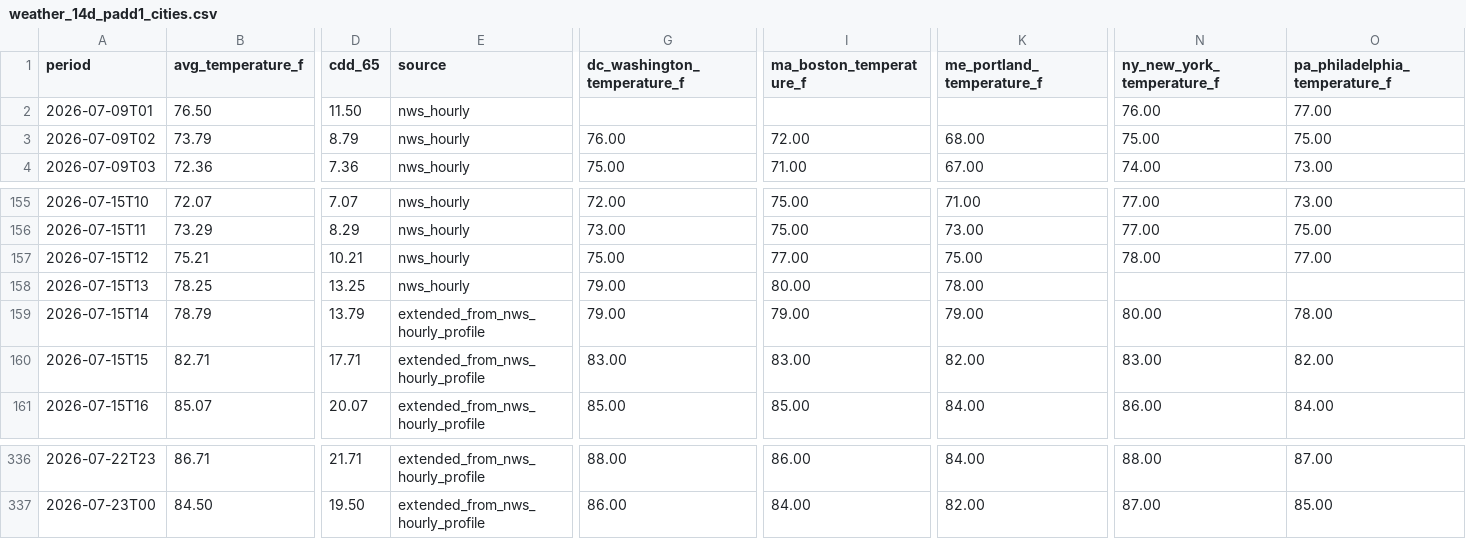
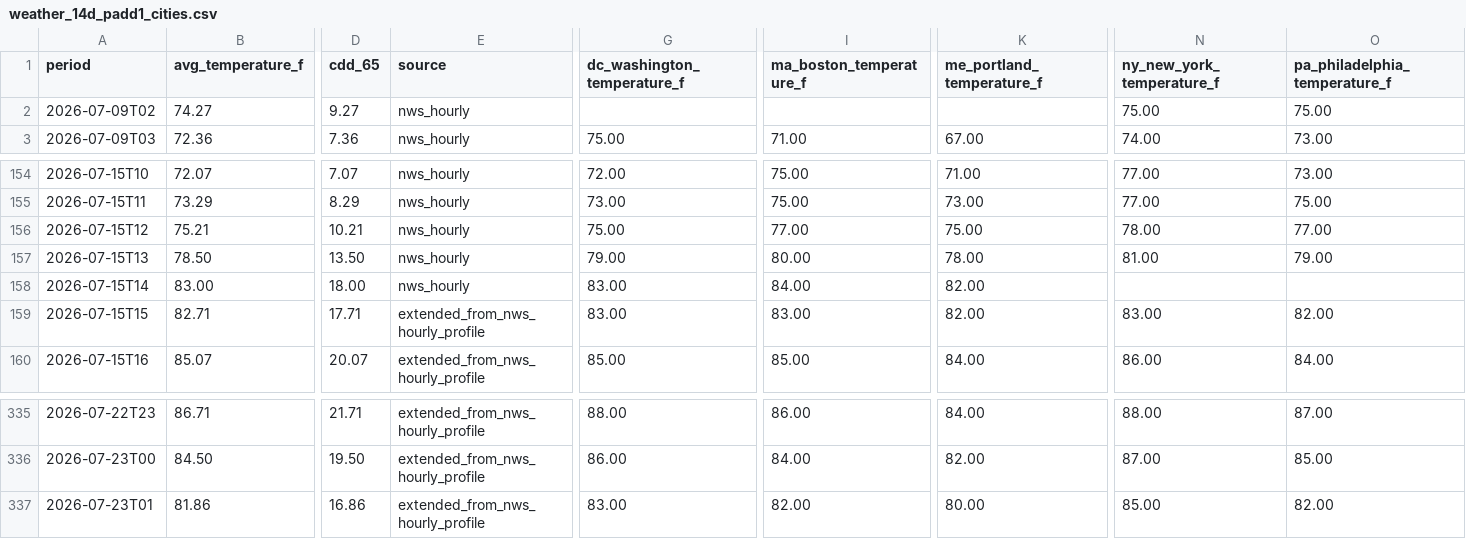
Before and after one commit to hoff01/data-workbook, a CSV file: Diesel_Balance/power_generation_dfo/weather_14d_padd1_cities.csv, drawn as a sheet; only a part is shown, gaps mark what is left out; removed rows and columns are numbered as before the commit, all else as after; rows hold the shown columns only; the diff covers the shown part only; the diff names each change by its address in the sheet, - before the commit and + after, or states it on an @@ line.

```diff
--- a/Diesel_Balance/power_generation_dfo/weather_14d_padd1_cities.csv
+++ b/Diesel_Balance/power_generation_dfo/weather_14d_padd1_cities.csv
-row 2: 2026-07-09T01 | 76.50 | 11.50 | nws_hourly |  |  |  | 76.00 | 77.00
-B2 (avg_temperature_f): 73.79
+B2 (avg_temperature_f): 74.27
-D2 (cdd_65): 8.79
+D2 (cdd_65): 9.27
-G2 (dc_washington_temperature_f): 76.00
+G2 (dc_washington_temperature_f): (empty)
-I2 (ma_boston_temperature_f): 72.00
+I2 (ma_boston_temperature_f): (empty)
-K2 (me_portland_temperature_f): 68.00
+K2 (me_portland_temperature_f): (empty)
-B157 (avg_temperature_f): 78.25
+B157 (avg_temperature_f): 78.50
-D157 (cdd_65): 13.25
+D157 (cdd_65): 13.50
-N157 (ny_new_york_temperature_f): (empty)
+N157 (ny_new_york_temperature_f): 81.00
-O157 (pa_philadelphia_temperature_f): (empty)
+O157 (pa_philadelphia_temperature_f): 79.00
-B158 (avg_temperature_f): 78.79
+B158 (avg_temperature_f): 83.00
-D158 (cdd_65): 13.79
+D158 (cdd_65): 18.00
-E158 (source): extended_from_nws_hourly_profile
+E158 (source): nws_hourly
-G158 (dc_washington_temperature_f): 79.00
+G158 (dc_washington_temperature_f): 83.00
-I158 (ma_boston_temperature_f): 79.00
+I158 (ma_boston_temperature_f): 84.00
-K158 (me_portland_temperature_f): 79.00
+K158 (me_portland_temperature_f): 82.00
-N158 (ny_new_york_temperature_f): 80.00
+N158 (ny_new_york_temperature_f): (empty)
-O158 (pa_philadelphia_temperature_f): 78.00
+O158 (pa_philadelphia_temperature_f): (empty)
+row 337: 2026-07-23T01 | 81.86 | 16.86 | extended_from_nws_hourly_profile | 83.00 | 82.00 | 80.00 | 85.00 | 82.00
```
Also changed, not shown: 149 edited cells elsewhere in this file, Diesel_Balance/data/refinery_unit_capacities_2025.csv, Diesel_Balance/power_generation_dfo/dfo_generation_forecast_24h.csv, 41 other files.
